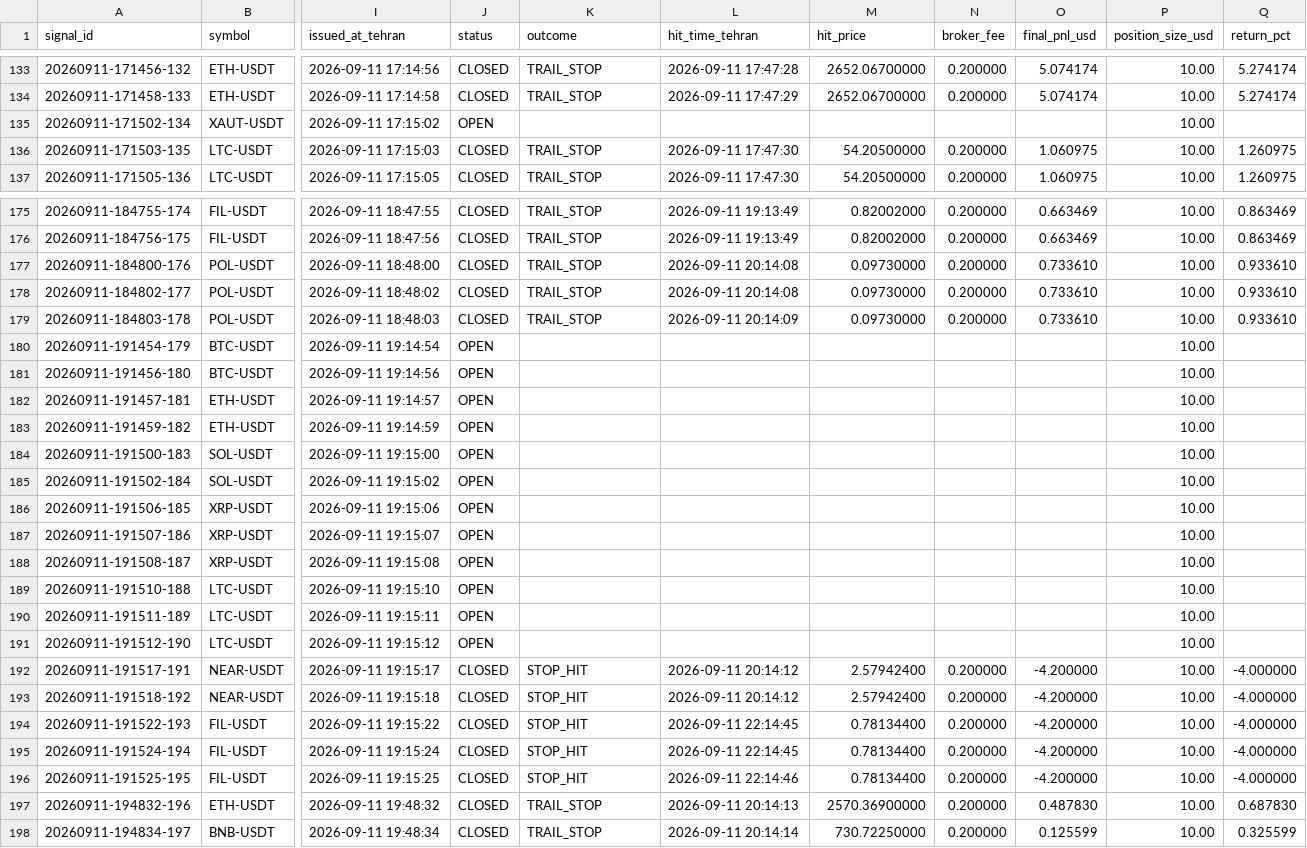
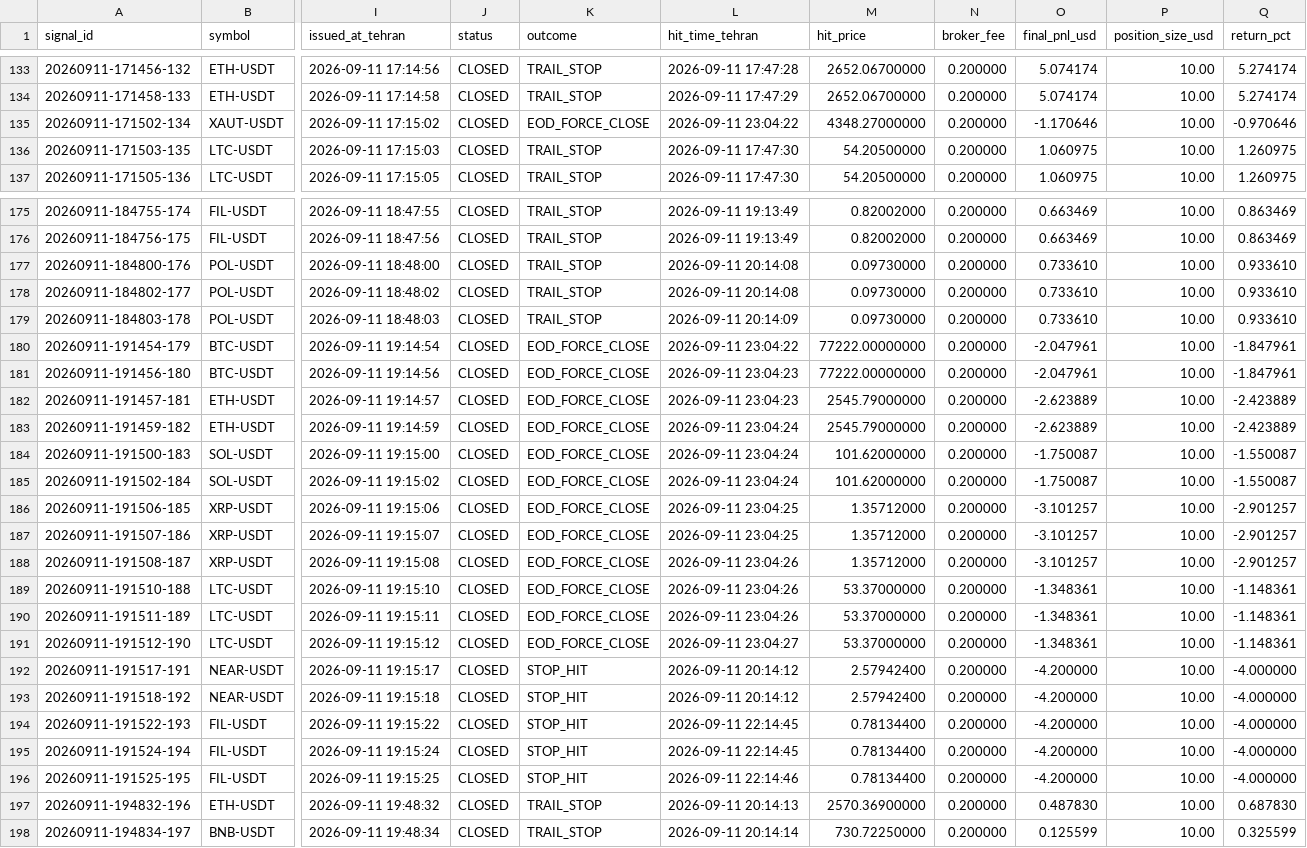
Before and after one commit to khosroabadi-Soft/Titan-Signal, a CSV file: data/signals/2026-09-11.csv, drawn as a sheet; only a part is shown, gaps mark what is left out; the diff names each change by its address in the sheet, - before the commit and + after, or states it on an @@ line.

```diff
--- a/data/signals/2026-09-11.csv
+++ b/data/signals/2026-09-11.csv
-J135 (status): OPEN
+J135 (status): CLOSED
-K135 (outcome): (empty)
+K135 (outcome): EOD_FORCE_CLOSE
-L135 (hit_time_tehran): (empty)
+L135 (hit_time_tehran): 2026-09-11 23:04:22
-M135 (hit_price): (empty)
+M135 (hit_price): 4348.27000000
-N135 (broker_fee): (empty)
+N135 (broker_fee): 0.200000
-O135 (final_pnl_usd): (empty)
+O135 (final_pnl_usd): -1.170646
-Q135 (return_pct): (empty)
+Q135 (return_pct): -0.970646
-J180:J191 (status): OPEN
+J180:J191 (status): CLOSED
-K180:K191 (outcome): (empty)
+K180:K191 (outcome): EOD_FORCE_CLOSE
-L180 (hit_time_tehran): (empty)
+L180 (hit_time_tehran): 2026-09-11 23:04:22
-M180:M181 (hit_price): (empty)
+M180:M181 (hit_price): 77222.00000000
-N180:N191 (broker_fee): (empty)
+N180:N191 (broker_fee): 0.200000
-O180:O181 (final_pnl_usd): (empty)
+O180:O181 (final_pnl_usd): -2.047961
-Q180:Q181 (return_pct): (empty)
+Q180:Q181 (return_pct): -1.847961
-L181:L182 (hit_time_tehran): (empty)
+L181:L182 (hit_time_tehran): 2026-09-11 23:04:23
-M182:M183 (hit_price): (empty)
+M182:M183 (hit_price): 2545.79000000
-O182:O183 (final_pnl_usd): (empty)
+O182:O183 (final_pnl_usd): -2.623889
-Q182:Q183 (return_pct): (empty)
+Q182:Q183 (return_pct): -2.423889
-L183:L185 (hit_time_tehran): (empty)
+L183:L185 (hit_time_tehran): 2026-09-11 23:04:24
-M184:M185 (hit_price): (empty)
+M184:M185 (hit_price): 101.62000000
-O184:O185 (final_pnl_usd): (empty)
+O184:O185 (final_pnl_usd): -1.750087
-Q184:Q185 (return_pct): (empty)
+Q184:Q185 (return_pct): -1.550087
-L186:L187 (hit_time_tehran): (empty)
+L186:L187 (hit_time_tehran): 2026-09-11 23:04:25
-M186:M188 (hit_price): (empty)
+M186:M188 (hit_price): 1.35712000
-O186:O188 (final_pnl_usd): (empty)
+O186:O188 (final_pnl_usd): -3.101257
-Q186:Q188 (return_pct): (empty)
+Q186:Q188 (return_pct): -2.901257
-L188:L190 (hit_time_tehran): (empty)
+L188:L190 (hit_time_tehran): 2026-09-11 23:04:26
-M189:M191 (hit_price): (empty)
+M189:M191 (hit_price): 53.37000000
-O189:O191 (final_pnl_usd): (empty)
+O189:O191 (final_pnl_usd): -1.348361
-Q189:Q191 (return_pct): (empty)
+Q189:Q191 (return_pct): -1.148361
-L191 (hit_time_tehran): (empty)
+L191 (hit_time_tehran): 2026-09-11 23:04:27
```
